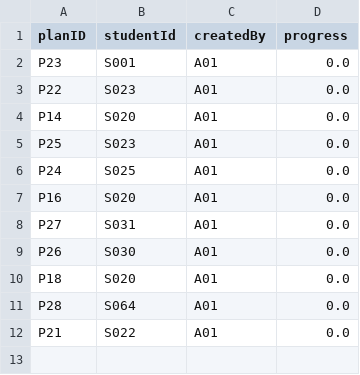
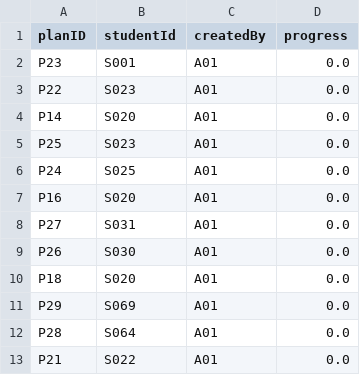
Before and after one commit to OswaldLoh/OODJAssignment, a CSV file: recovery_plans.csv, drawn as a sheet; the diff names each change by its address in the sheet, - before the commit and + after, or states it on an @@ line.

Commit message:
completed add recovery plan ( base functionality )

```diff
--- a/recovery_plans.csv
+++ b/recovery_plans.csv
+row 11: P29 | S069 | A01 | 0.0
```
Also changed, not shown: 4 other files.
